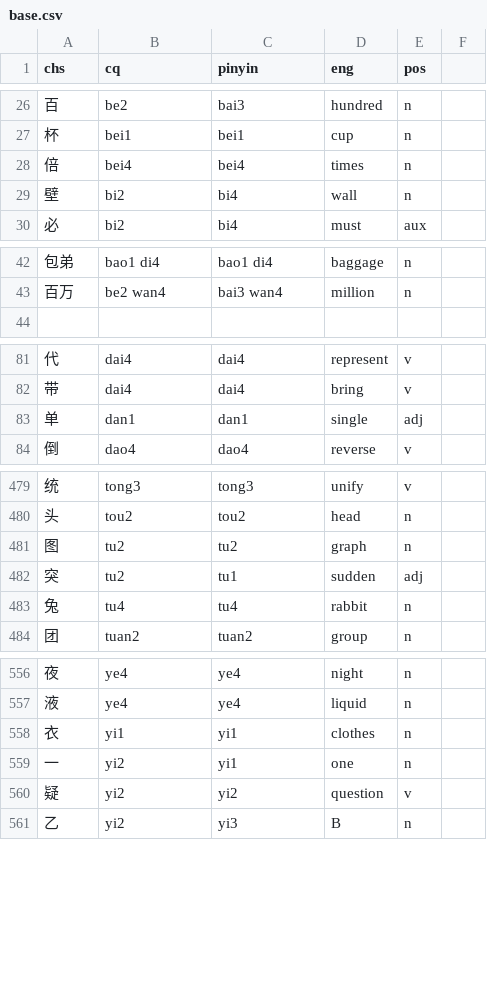
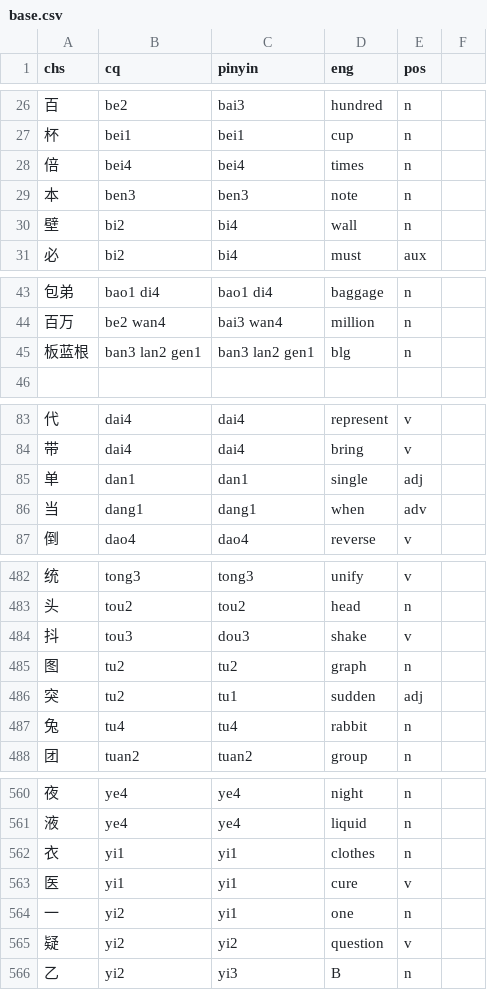
Before and after one commit to ZhangBohan233/DuckSonTranslator, a CSV file: src/main/resources/trashsoftware/duckSonTranslator/dict/base.csv, drawn as a sheet; only a part is shown, gaps mark what is left out; the diff covers the shown part only; the diff names each change by its address in the sheet, - before the commit and + after, or states it on an @@ line.

```diff
--- a/src/main/resources/trashsoftware/duckSonTranslator/dict/base.csv
+++ b/src/main/resources/trashsoftware/duckSonTranslator/dict/base.csv
+row 29: 本 | ben3 | ben3 | note | n
+row 45: 板蓝根 | ban3 lan2 gen1 | ban3 lan2 gen1 | blg | n
+row 86: 当 | dang1 | dang1 | when | adv
+row 484: 抖 | tou3 | dou3 | shake | v
+row 563: 医 | yi1 | yi1 | cure | v
```
Also changed, not shown: 1 moved row elsewhere in this file, src/main/resources/trashsoftware/duckSonTranslator/dict/grammar.csv, src/main/resources/trashsoftware/duckSonTranslator/dict/jyutping.tsv, 12 other files.
